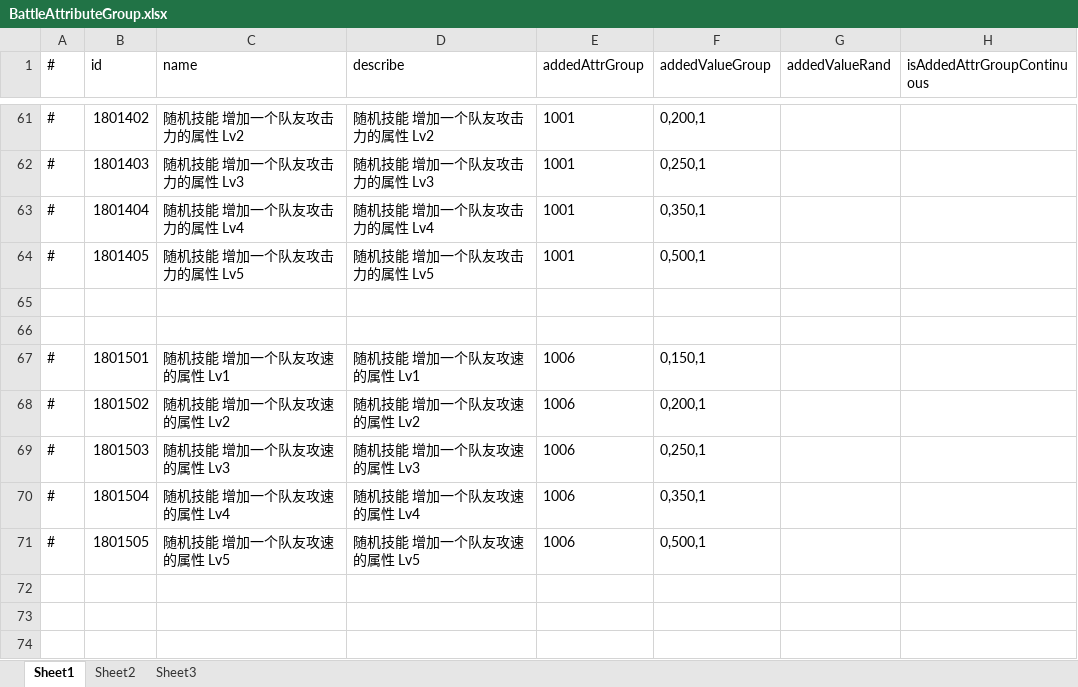
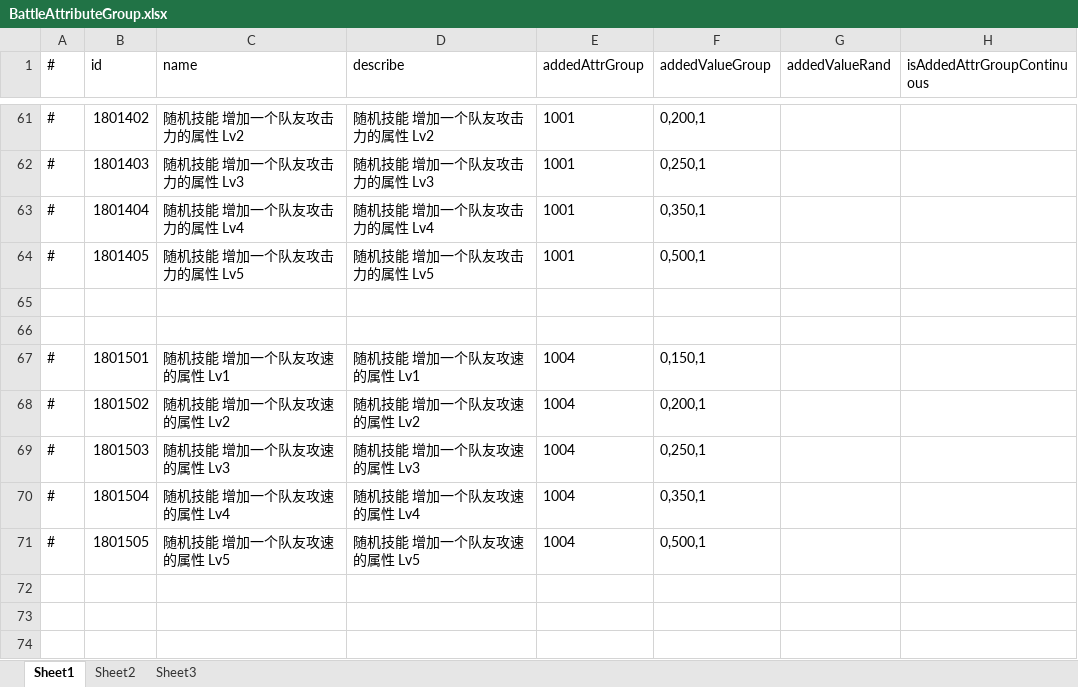
Before and after one commit to thanklzhang/001_GameFramework_Config, an Excel workbook: data_config/BattleAttributeGroup.xlsx, sheet Sheet1, drawn as a sheet; only a part is shown, gaps mark what is left out; values as stored, in another font and other column widths than the file's, no borders; the diff names each change by its address in the sheet, - before the commit and + after, or states it on an @@ line.

Commit message:
【battle】修改配置

```diff
--- a/data_config/BattleAttributeGroup.xlsx (sheet Sheet1)
+++ b/data_config/BattleAttributeGroup.xlsx (sheet Sheet1)
-E67:E71 (addedAttrGroup): 1006
+E67:E71 (addedAttrGroup): 1004
```
Also changed, not shown: 1 other file.
